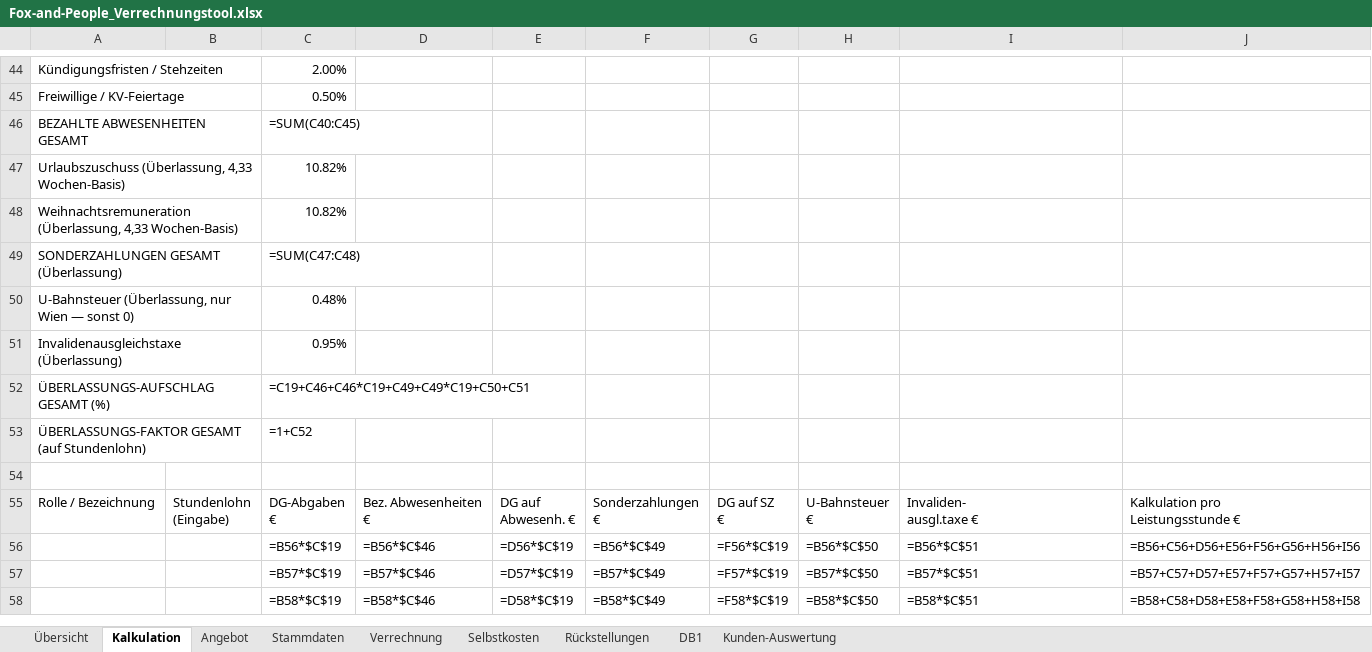
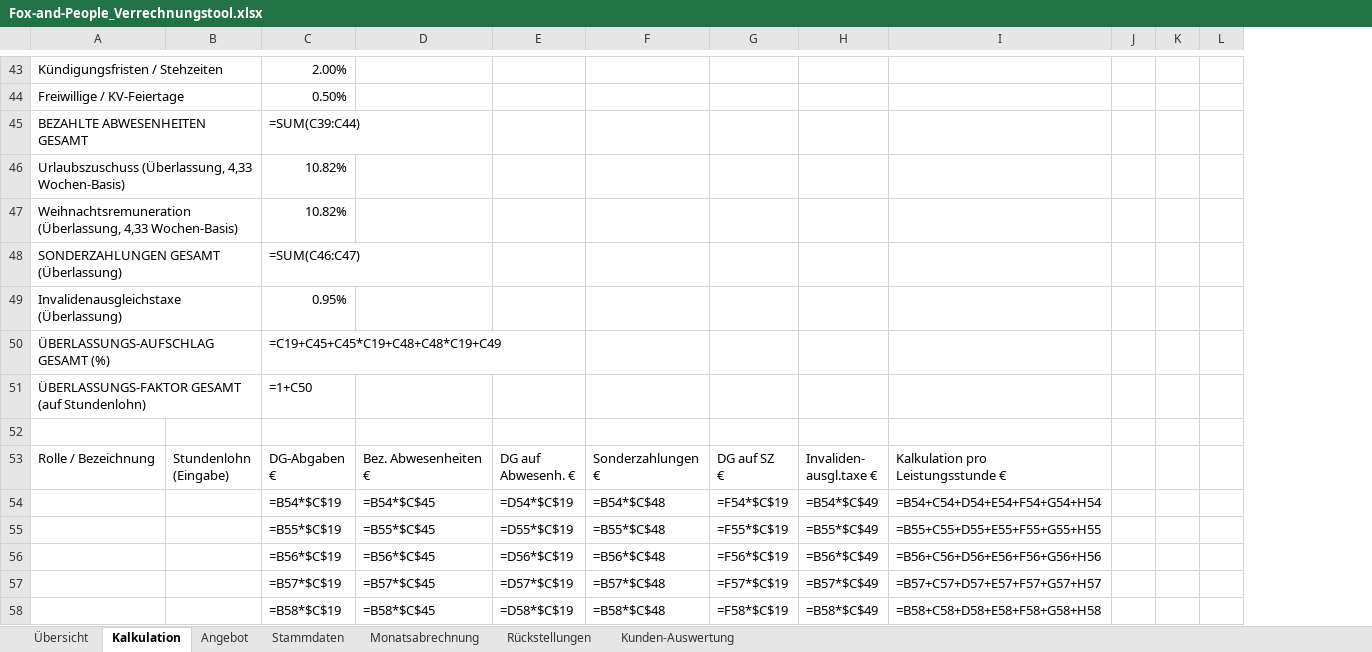
Before and after one commit to matthiasfuchspriv-star/fox-and-people, an Excel workbook: intern/controlling/Fox-and-People_Verrechnungstool.xlsx, sheet Kalkulation, drawn as a sheet; only a part is shown, gaps mark what is left out; values as stored, in another font and other column widths than the file's, no cell formats; formulas without a stored value are shown as written; conditional formats not drawn; removed rows and columns are numbered as before the commit, all else as after; ↵ is a line break in a cell; the diff covers the shown part only; the diff names each change by its address in the sheet, - before the commit and + after, or states it on an @@ line.

```diff
--- a/intern/controlling/Fox-and-People_Verrechnungstool.xlsx (sheet Kalkulation)
+++ b/intern/controlling/Fox-and-People_Verrechnungstool.xlsx (sheet Kalkulation)
-sheet tab: Verrechnung
+sheet tab: Monatsabrechnung
-sheet tab: Selbstkosten
-sheet tab: DB1
-column H, rows 55-58: U-Bahnsteuer ↵ € | =B56*$C$50 | =B57*$C$50 | =B58*$C$50
+column H, row 53: Invaliden- ↵ ausgl.taxe €; rows 56-58: =B56*$C$49 | =B57*$C$49 | =B58*$C$49
-column J, rows 55-58: Kalkulation pro ↵ Leistungsstunde € | =B56+C56+D56+E56+F56+G56+H56+I56 | =B57+C57+D57+E57+F57+G57+H57+I57 | =B58+C58+D58+E58+F58+G58+H58+I58
+column J, empty
+column K, empty
+column L, empty
-C45: =SUM(C40:C45)
+C45: =SUM(C39:C44)
-C48: =SUM(C47:C48)
+C48: =SUM(C46:C47)
-row 50: U-Bahnsteuer (Überlassung, nur Wien — sonst 0) |  | 0.48%
-C50: =C19+C46+C46*C19+C49+C49*C19+C50+C51
+C50: =C19+C45+C45*C19+C48+C48*C19+C49
-C51: =1+C52
+C51: =1+C50
-I53: Invaliden- ↵ ausgl.taxe €
+I53: Kalkulation pro ↵ Leistungsstunde €
+row 54:  |  | =B54*$C$19 | =B54*$C$45 | =D54*$C$19 | =B54*$C$48 | =F54*$C$19 | =B54*$C$49 | =B54+C54+D54+E54+F54+G54+H54
+row 55:  |  | =B55*$C$19 | =B55*$C$45 | =D55*$C$19 | =B55*$C$48 | =F55*$C$19 | =B55*$C$49 | =B55+C55+D55+E55+F55+G55+H55
-D56: =B56*$C$46
+D56: =B56*$C$45
-F56: =B56*$C$49
+F56: =B56*$C$48
-I56: =B56*$C$51
+I56: =B56+C56+D56+E56+F56+G56+H56
-D57: =B57*$C$46
+D57: =B57*$C$45
-F57: =B57*$C$49
+F57: =B57*$C$48
-I57: =B57*$C$51
+I57: =B57+C57+D57+E57+F57+G57+H57
-D58: =B58*$C$46
+D58: =B58*$C$45
-F58: =B58*$C$49
+F58: =B58*$C$48
-I58: =B58*$C$51
+I58: =B58+C58+D58+E58+F58+G58+H58
```
Also changed, not shown: 3 added rows, 6 removed rows and 22 edited cells elsewhere in this sheet, sheet Monatsabrechnung, sheet Rückstellungen, sheet Kunden-Auswertung, sheet Übersicht, sheet Angebot, cell formats, charts or pictures.
